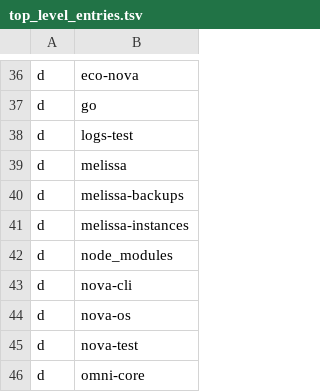
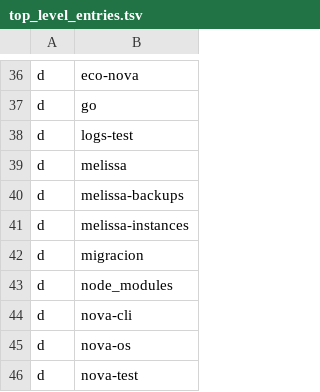
Before and after one commit to sxrubyo/omni-core, a TSV file: home_snapshot/inventory/top_level_entries.tsv, drawn as a sheet; only a part is shown, gaps mark what is left out; the shorter side is filled out with more unchanged rows.

```diff
--- a/home_snapshot/inventory/top_level_entries.tsv
+++ b/home_snapshot/inventory/top_level_entries.tsv
@@ -41,2 +41,3 @@ d	melissa-backups
 d	melissa-instances
+d	migracion
 d	node_modules
```
Also changed, not shown: home_snapshot/inventory/omitted_top_level.tsv, 38 other files.
